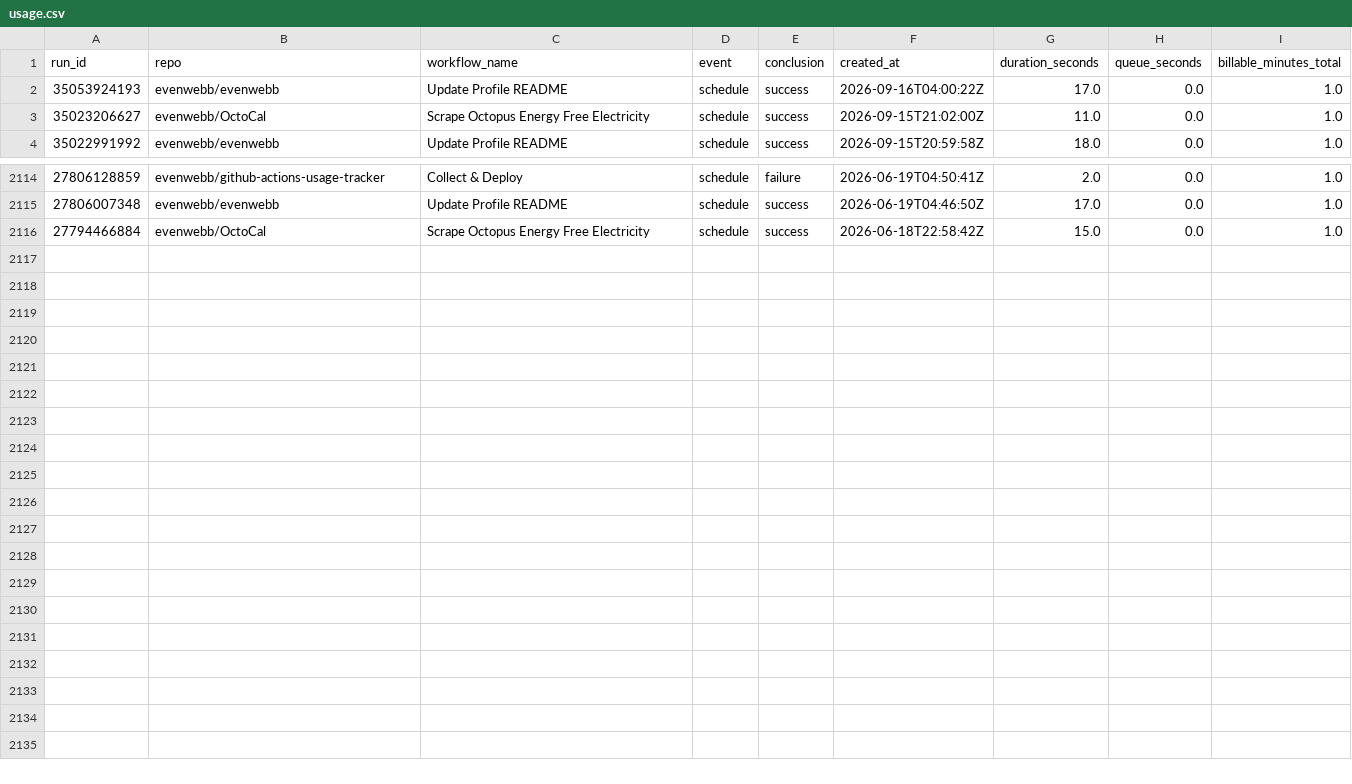
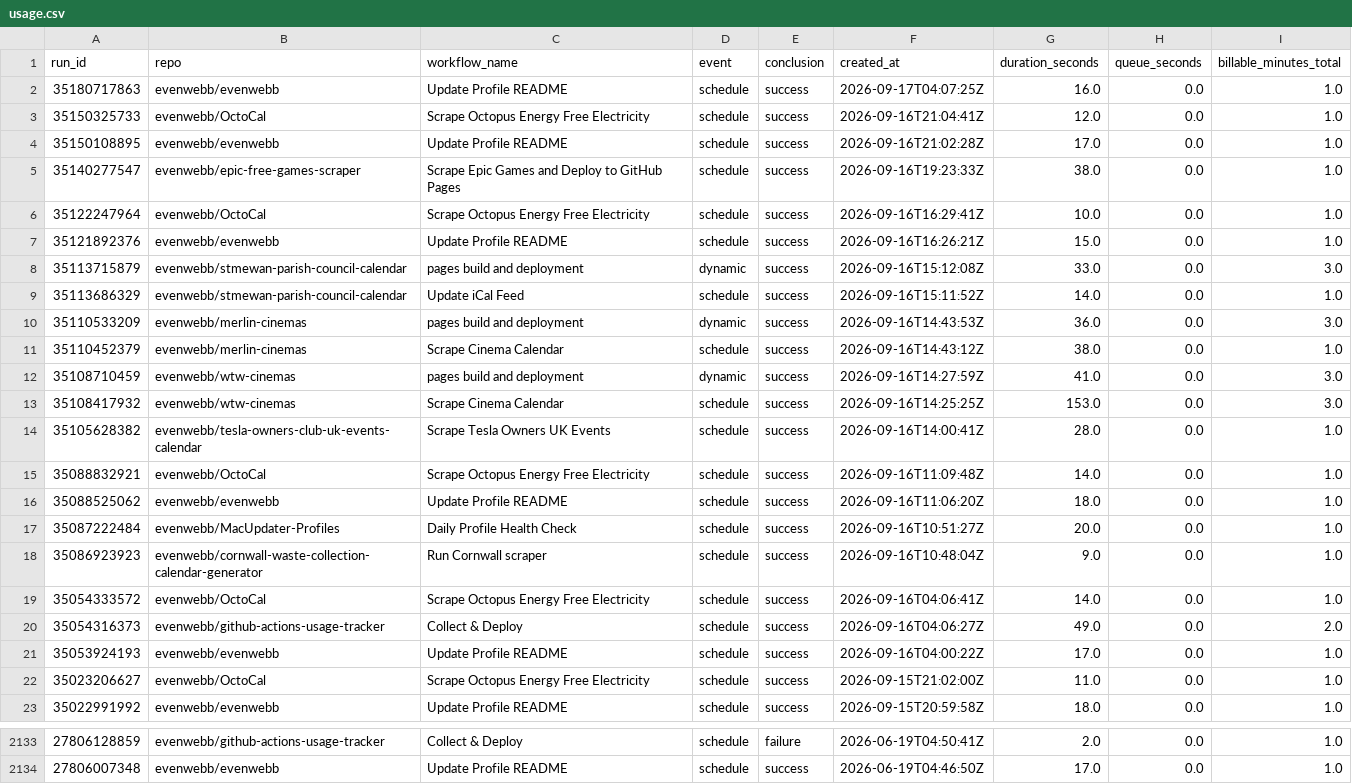
Before and after one commit to evenwebb/github-actions-usage-tracker, a CSV file: docs/export/usage.csv, drawn as a sheet; only a part is shown, gaps mark what is left out.

```diff
--- a/docs/export/usage.csv
+++ b/docs/export/usage.csv
@@ -1,2 +1,21 @@
 run_id,repo,workflow_name,event,conclusion,created_at,duration_seconds,queue_seconds,billable_minutes_total
+35180717863,evenwebb/evenwebb,Update Profile README,schedule,success,2026-09-17T04:07:25Z,16.0,0.0,1.0
+35150325733,evenwebb/OctoCal,Scrape Octopus Energy Free Electricity,schedule,success,2026-09-16T21:04:41Z,12.0,0.0,1.0
+35150108895,evenwebb/evenwebb,Update Profile README,schedule,success,2026-09-16T21:02:28Z,17.0,0.0,1.0
+35140277547,evenwebb/epic-free-games-scraper,Scrape Epic Games and Deploy to GitHub Pages,schedule,success,2026-09-16T19:23:33Z,38.0,0.0,1.0
+35122247964,evenwebb/OctoCal,Scrape Octopus Energy Free Electricity,schedule,success,2026-09-16T16:29:41Z,10.0,0.0,1.0
+35121892376,evenwebb/evenwebb,Update Profile README,schedule,success,2026-09-16T16:26:21Z,15.0,0.0,1.0
+35113715879,evenwebb/stmewan-parish-council-calendar,pages build and deployment,dynamic,success,2026-09-16T15:12:08Z,33.0,0.0,3.0
+35113686329,evenwebb/stmewan-parish-council-calendar,Update iCal Feed,schedule,success,2026-09-16T15:11:52Z,14.0,0.0,1.0
+35110533209,evenwebb/merlin-cinemas,pages build and deployment,dynamic,success,2026-09-16T14:43:53Z,36.0,0.0,3.0
+35110452379,evenwebb/merlin-cinemas,Scrape Cinema Calendar,schedule,success,2026-09-16T14:43:12Z,38.0,0.0,1.0
+35108710459,evenwebb/wtw-cinemas,pages build and deployment,dynamic,success,2026-09-16T14:27:59Z,41.0,0.0,3.0
+35108417932,evenwebb/wtw-cinemas,Scrape Cinema Calendar,schedule,success,2026-09-16T14:25:25Z,153.0,0.0,3.0
+35105628382,evenwebb/tesla-owners-club-uk-events-calendar,Scrape Tesla Owners UK Events,schedule,success,2026-09-16T14:00:41Z,28.0,0.0,1.0
+35088832921,evenwebb/OctoCal,Scrape Octopus Energy Free Electricity,schedule,success,2026-09-16T11:09:48Z,14.0,0.0,1.0
+35088525062,evenwebb/evenwebb,Update Profile README,schedule,success,2026-09-16T11:06:20Z,18.0,0.0,1.0
+35087222484,evenwebb/MacUpdater-Profiles,Daily Profile Health Check,schedule,success,2026-09-16T10:51:27Z,20.0,0.0,1.0
+35086923923,evenwebb/cornwall-waste-collection-calendar-generator,Run Cornwall scraper,schedule,success,2026-09-16T10:48:04Z,9.0,0.0,1.0
+35054333572,evenwebb/OctoCal,Scrape Octopus Energy Free Electricity,schedule,success,2026-09-16T04:06:41Z,14.0,0.0,1.0
+35054316373,evenwebb/github-actions-usage-tracker,Collect & Deploy,schedule,success,2026-09-16T04:06:27Z,49.0,0.0,2.0
 35053924193,evenwebb/evenwebb,Update Profile README,schedule,success,2026-09-16T04:00:22Z,17.0,0.0,1.0
@@ -2115,2 +2134 @@ run_id,repo,workflow_name,event,conclusion,created_at,duration_seconds,queue_sec
 27806007348,evenwebb/evenwebb,Update Profile README,schedule,success,2026-06-19T04:46:50Z,17.0,0.0,1.0
-27794466884,evenwebb/OctoCal,Scrape Octopus Energy Free Electricity,schedule,success,2026-06-18T22:58:42Z,15.0,0.0,1.0
```
Also changed, not shown: 35 other files.
